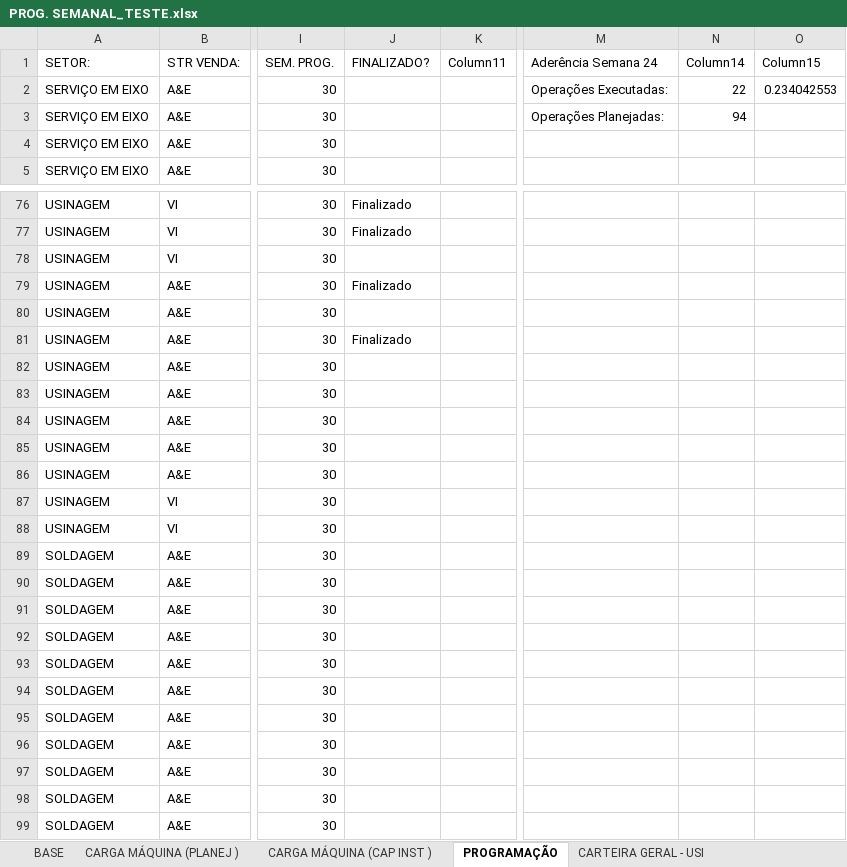
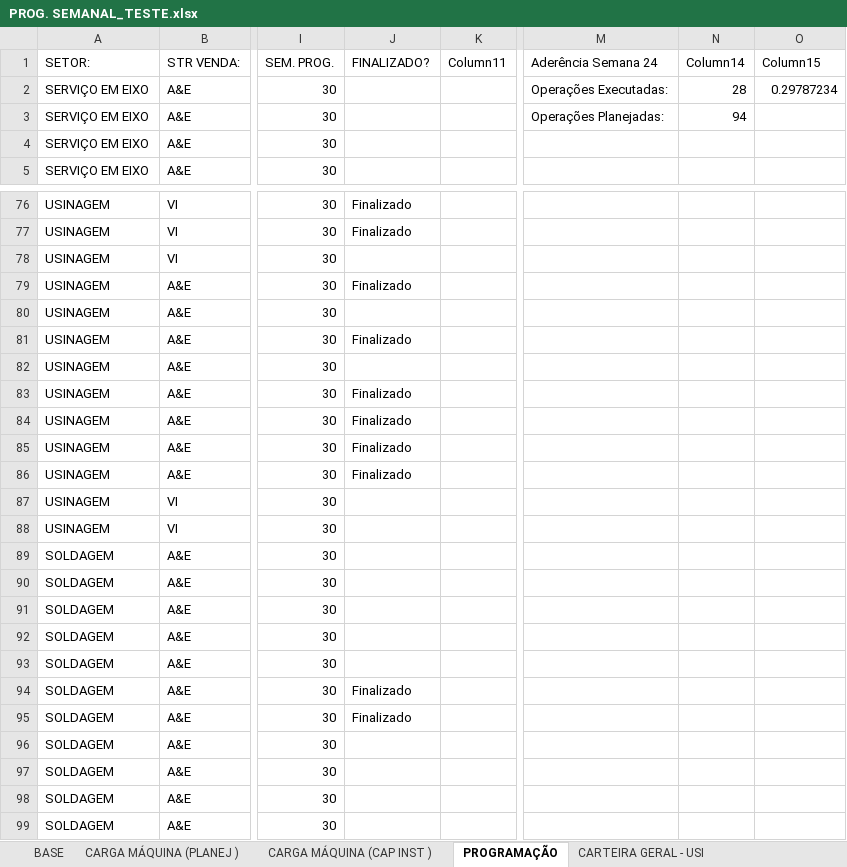
Before and after one commit to gilmarcosta2812200-hash/Progr_MECAL.html, an Excel workbook: PROG. SEMANAL_TESTE.xlsx, sheet PROGRAMAÇÃO, drawn as a sheet; only a part is shown, gaps mark what is left out; values as stored, in another font and other column widths than the file's, no borders; table styles not drawn; the diff names each change by its address in the sheet, - before the commit and + after, or states it on an @@ line.

```diff
--- a/PROG. SEMANAL_TESTE.xlsx (sheet PROGRAMAÇÃO)
+++ b/PROG. SEMANAL_TESTE.xlsx (sheet PROGRAMAÇÃO)
-N2 (Column14): 22
+N2 (Column14): 28
-O2 (Column15): 0.234042553
+O2 (Column15): 0.29787234
-J83:J86 (FINALIZADO?): (empty)
+J83:J86 (FINALIZADO?): Finalizado
-J94:J95 (FINALIZADO?): (empty)
+J94:J95 (FINALIZADO?): Finalizado
```
Also changed, not shown: sheet CARTEIRA GERAL - USI, sheet BASE.
